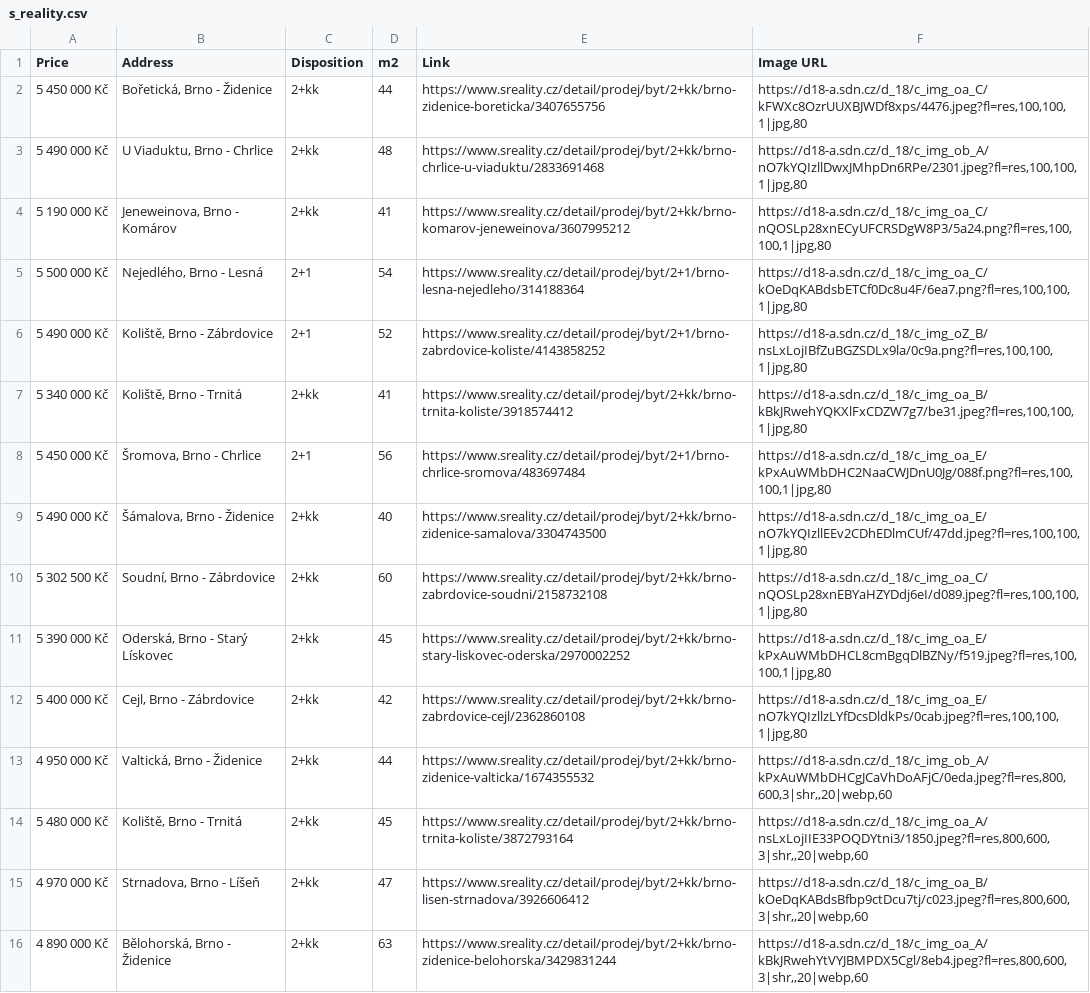
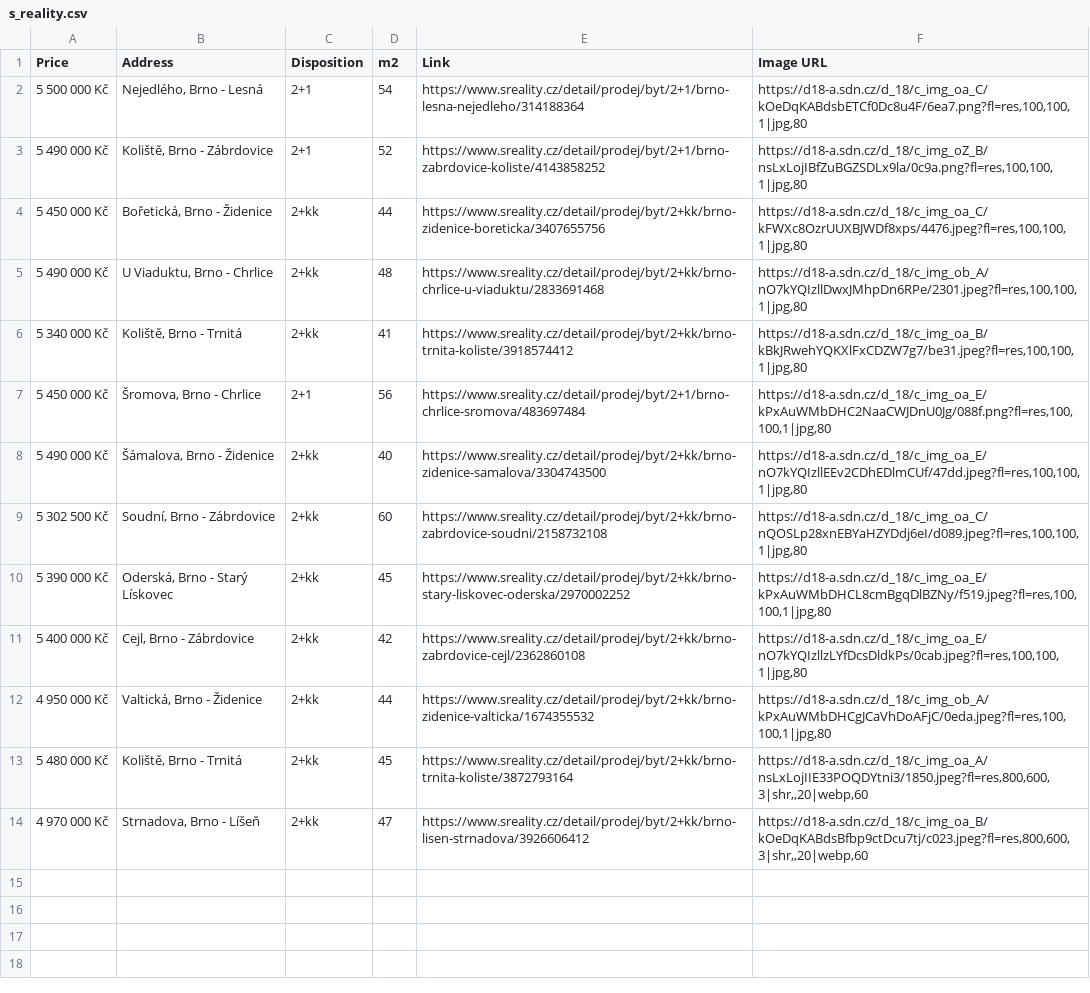
Before and after one commit to valentovahelen/s_reality, a CSV file: s_reality.csv, drawn as a sheet.

```diff
--- a/s_reality.csv
+++ b/s_reality.csv
@@ -1,7 +1,6 @@
 Price,Address,Disposition,m2,Link,Image URL
+5 500 000 Kč,"Nejedlého, Brno - Lesná",2+1,54,https://www.sreality.cz/detail/prodej/byt/2+1/brno-lesna-nejedleho/314188364,"https://d18-a.sdn.cz/d_18/c_img_oa_C/kOeDqKABdsbETCf0Dc8u4F/6ea7.png?fl=res,100,100,1|jpg,80"
+5 490 000 Kč,"Koliště, Brno - Zábrdovice",2+1,52,https://www.sreality.cz/detail/prodej/byt/2+1/brno-zabrdovice-koliste/4143858252,"https://d18-a.sdn.cz/d_18/c_img_oZ_B/nsLxLojIBfZuBGZSDLx9la/0c9a.png?fl=res,100,100,1|jpg,80"
 5 450 000 Kč,"Bořetická, Brno - Židenice",2+kk,44,https://www.sreality.cz/detail/prodej/byt/2+kk/brno-zidenice-boreticka/3407655756,"https://d18-a.sdn.cz/d_18/c_img_oa_C/kFWXc8OzrUUXBJWDf8xps/4476.jpeg?fl=res,100,100,1|jpg,80"
 5 490 000 Kč,"U Viaduktu, Brno - Chrlice",2+kk,48,https://www.sreality.cz/detail/prodej/byt/2+kk/brno-chrlice-u-viaduktu/2833691468,"https://d18-a.sdn.cz/d_18/c_img_ob_A/nO7kYQIzllDwxJMhpDn6RPe/2301.jpeg?fl=res,100,100,1|jpg,80"
-5 190 000 Kč,"Jeneweinova, Brno - Komárov",2+kk,41,https://www.sreality.cz/detail/prodej/byt/2+kk/brno-komarov-jeneweinova/3607995212,"https://d18-a.sdn.cz/d_18/c_img_oa_C/nQOSLp28xnECyUFCRSDgW8P3/5a24.png?fl=res,100,100,1|jpg,80"
-5 500 000 Kč,"Nejedlého, Brno - Lesná",2+1,54,https://www.sreality.cz/detail/prodej/byt/2+1/brno-lesna-nejedleho/314188364,"https://d18-a.sdn.cz/d_18/c_img_oa_C/kOeDqKABdsbETCf0Dc8u4F/6ea7.png?fl=res,100,100,1|jpg,80"
-5 490 000 Kč,"Koliště, Brno - Zábrdovice",2+1,52,https://www.sreality.cz/detail/prodej/byt/2+1/brno-zabrdovice-koliste/4143858252,"https://d18-a.sdn.cz/d_18/c_img_oZ_B/nsLxLojIBfZuBGZSDLx9la/0c9a.png?fl=res,100,100,1|jpg,80"
 5 340 000 Kč,"Koliště, Brno - Trnitá",2+kk,41,https://www.sreality.cz/detail/prodej/byt/2+kk/brno-trnita-koliste/3918574412,"https://d18-a.sdn.cz/d_18/c_img_oa_B/kBkJRwehYQKXlFxCDZW7g7/be31.jpeg?fl=res,100,100,1|jpg,80"
@@ -12,5 +11,4 @@ Price,Address,Disposition,m2,Link,Image URL
 5 400 000 Kč,"Cejl, Brno - Zábrdovice",2+kk,42,https://www.sreality.cz/detail/prodej/byt/2+kk/brno-zabrdovice-cejl/2362860108,"https://d18-a.sdn.cz/d_18/c_img_oa_E/nO7kYQIzllzLYfDcsDldkPs/0cab.jpeg?fl=res,100,100,1|jpg,80"
-4 950 000 Kč,"Valtická, Brno - Židenice",2+kk,44,https://www.sreality.cz/detail/prodej/byt/2+kk/brno-zidenice-valticka/1674355532,"https://d18-a.sdn.cz/d_18/c_img_ob_A/kPxAuWMbDHCgJCaVhDoAFjC/0eda.jpeg?fl=res,800,600,3|shr,,20|webp,60"
+4 950 000 Kč,"Valtická, Brno - Židenice",2+kk,44,https://www.sreality.cz/detail/prodej/byt/2+kk/brno-zidenice-valticka/1674355532,"https://d18-a.sdn.cz/d_18/c_img_ob_A/kPxAuWMbDHCgJCaVhDoAFjC/0eda.jpeg?fl=res,100,100,1|jpg,80"
 5 480 000 Kč,"Koliště, Brno - Trnitá",2+kk,45,https://www.sreality.cz/detail/prodej/byt/2+kk/brno-trnita-koliste/3872793164,"https://d18-a.sdn.cz/d_18/c_img_oa_A/nsLxLojIIE33POQDYtni3/1850.jpeg?fl=res,800,600,3|shr,,20|webp,60"
 4 970 000 Kč,"Strnadova, Brno - Líšeň",2+kk,47,https://www.sreality.cz/detail/prodej/byt/2+kk/brno-lisen-strnadova/3926606412,"https://d18-a.sdn.cz/d_18/c_img_oa_B/kOeDqKABdsBfbp9ctDcu7tj/c023.jpeg?fl=res,800,600,3|shr,,20|webp,60"
-4 890 000 Kč,"Bělohorská, Brno - Židenice",2+kk,63,https://www.sreality.cz/detail/prodej/byt/2+kk/brno-zidenice-belohorska/3429831244,"https://d18-a.sdn.cz/d_18/c_img_oa_A/kBkJRwehYtVYJBMPDX5Cgl/8eb4.jpeg?fl=res,800,600,3|shr,,20|webp,60"
```
